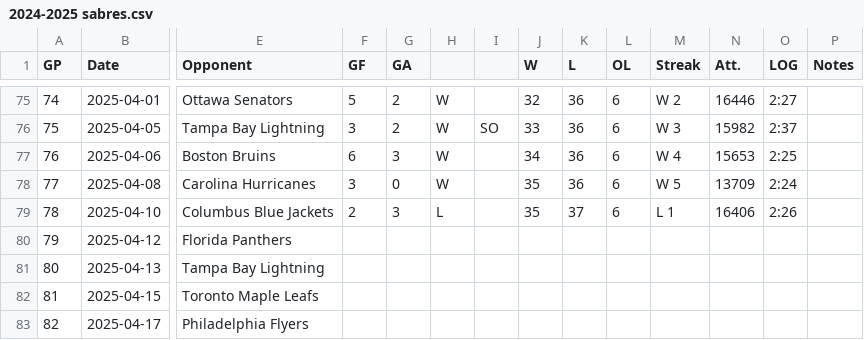
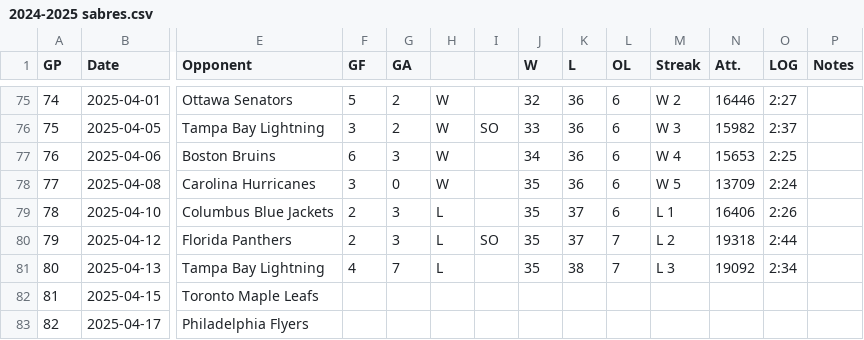
Before and after one commit to jessejoe/sabres, a CSV file: 2024-2025 sabres.csv, drawn as a sheet; only a part is shown, gaps mark what is left out; the diff names each change by its address in the sheet, - before the commit and + after, or states it on an @@ line.

```diff
--- a/2024-2025 sabres.csv
+++ b/2024-2025 sabres.csv
-F80 (GF): (empty)
+F80 (GF): 2
-G80 (GA): (empty)
+G80 (GA): 3
-H80:H81: (empty)
+H80:H81: L
-I80: (empty)
+I80: SO
-J80:J81 (W): (empty)
+J80:J81 (W): 35
-K80 (L): (empty)
+K80 (L): 37
-L80:L81 (OL): (empty)
+L80:L81 (OL): 7
-M80 (Streak): (empty)
+M80 (Streak): L 2
-N80 (Att.): (empty)
+N80 (Att.): 19318
-O80 (LOG): (empty)
+O80 (LOG): 2:44
-F81 (GF): (empty)
+F81 (GF): 4
-G81 (GA): (empty)
+G81 (GA): 7
-K81 (L): (empty)
+K81 (L): 38
-M81 (Streak): (empty)
+M81 (Streak): L 3
-N81 (Att.): (empty)
+N81 (Att.): 19092
-O81 (LOG): (empty)
+O81 (LOG): 2:34
```
Also changed, not shown: 1 other file.
